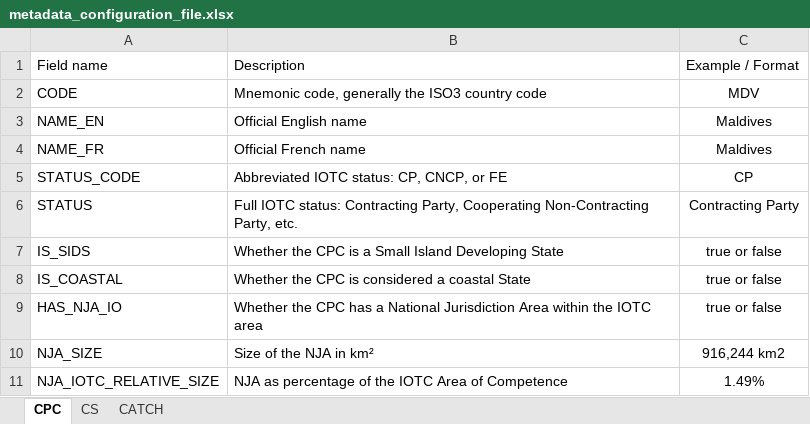
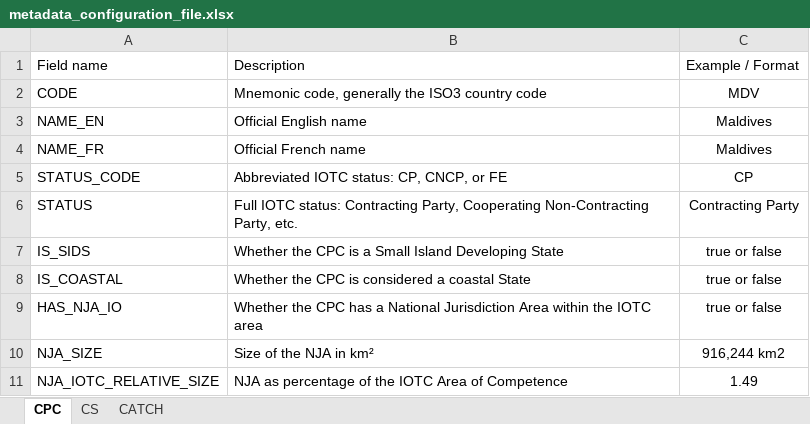
Before and after one commit to iotc-secretariat/iotc-tcac-simulations, an Excel workbook: inputs/metadata_configuration_file.xlsx, sheet CPC, drawn as a sheet; values as stored, in another font and other column widths than the file's, no borders; the diff names each change by its address in the sheet, - before the commit and + after, or states it on an @@ line.

```diff
--- a/inputs/metadata_configuration_file.xlsx (sheet CPC)
+++ b/inputs/metadata_configuration_file.xlsx (sheet CPC)
-C11: 1.49%
+C11: 1.49
```
Also changed, not shown: 5 other files.
